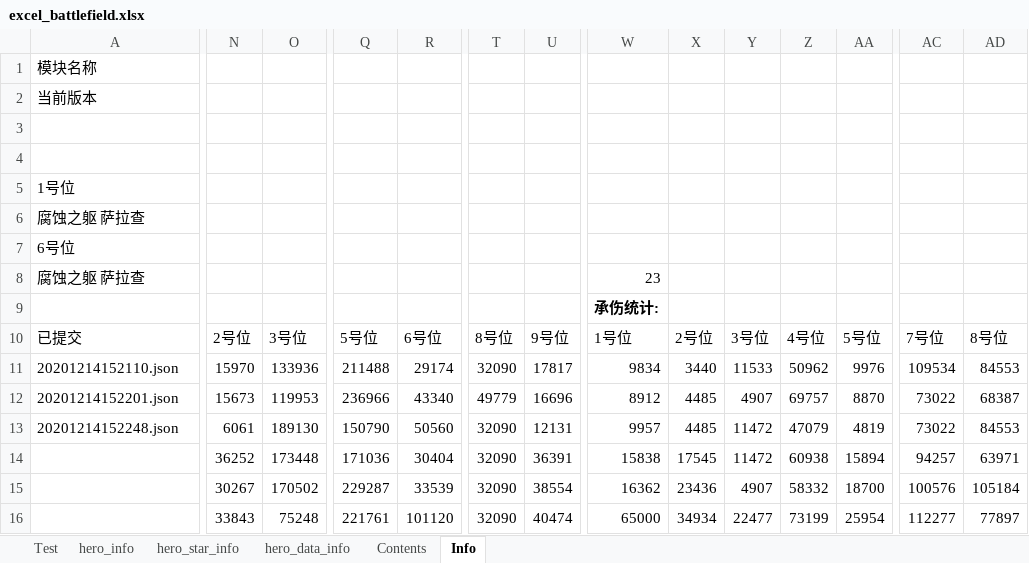
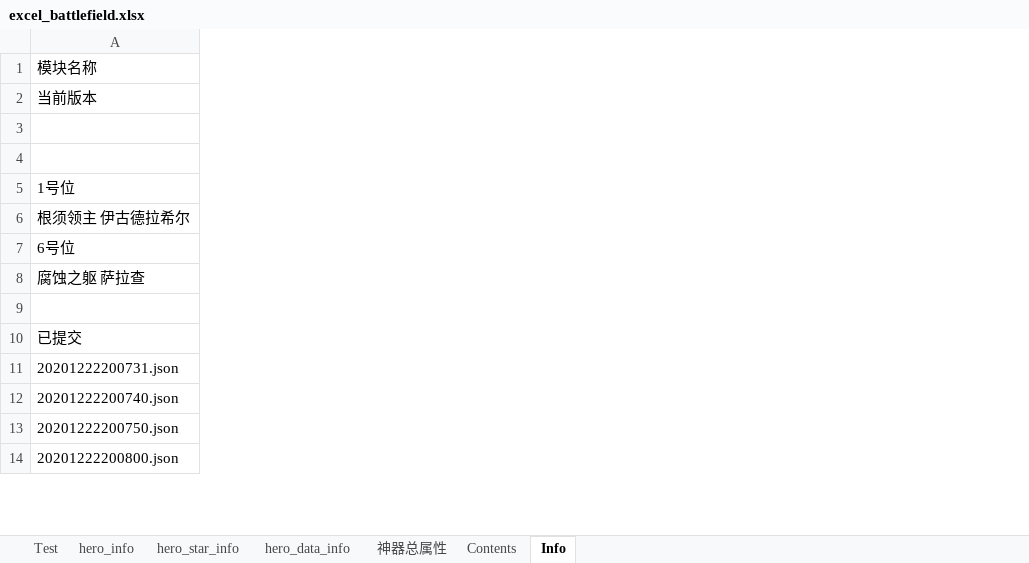
Before and after one commit to Tillfore/Turn-basedBattleSimuBook, an Excel workbook: excel_battlefield.xlsx, sheet Info, drawn as a sheet; only a part is shown, gaps mark what is left out; values as stored, in another font and other column widths than the file's, no borders; conditional formats not drawn; removed rows and columns are numbered as before the commit, all else as after; rows hold the shown columns only; the diff covers the shown part only; the diff names each change by its address in the sheet, - before the commit and + after, or states it on an @@ line.

```diff
--- a/excel_battlefield.xlsx (sheet Info)
+++ b/excel_battlefield.xlsx (sheet Info)
@@ sheet tab unhidden: 神器总属性 @@
-column N, row 10: 2号位; row 13: 6061
-column O, row 10: 3号位; row 13: 189130
-column Q, row 10: 5号位; row 13: 150790
-column R, row 10: 6号位; row 13: 50560
-column T, row 10: 8号位; row 13: 32090
-column U, row 10: 9号位; row 13: 12131
-column W, rows 8-10: 23 | 承伤统计: | 1号位; row 13: 9957
-column X, row 10: 2号位; row 13: 4485
-column Y, row 10: 3号位; row 13: 11472
-column Z, row 10: 4号位; row 13: 47079
-column AA, row 10: 5号位; row 13: 4819
-column AC, row 10: 7号位; row 13: 73022
-column AD, row 10: 8号位; row 13: 84553
-A6: 腐蚀之躯 萨拉查
+A6: 根须领主 伊古德拉希尔
-row 11: 20201214152110.json | 15970 | 133936 | 211488 | 29174 | 32090 | 17817 | 9834 | 3440 | 11533 | 50962 | 9976 | 109534 | 84553
-row 12: 20201214152201.json | 15673 | 119953 | 236966 | 43340 | 49779 | 16696 | 8912 | 4485 | 4907 | 69757 | 8870 | 73022 | 68387
+row 11: 20201222200731.json
+row 12: 20201222200740.json
-A13: 20201214152248.json
+A13: 20201222200750.json
-row 14:  | 36252 | 173448 | 171036 | 30404 | 32090 | 36391 | 15838 | 17545 | 11472 | 60938 | 15894 | 94257 | 63971
-row 15:  | 30267 | 170502 | 229287 | 33539 | 32090 | 38554 | 16362 | 23436 | 4907 | 58332 | 18700 | 100576 | 105184
-row 16:  | 33843 | 75248 | 221761 | 101120 | 32090 | 40474 | 65000 | 34934 | 22477 | 73199 | 25954 | 112277 | 77897
+row 14: 20201222200800.json
```
Also changed, not shown: 6 added rows, 58 added columns, 11 removed columns and 9 edited cells elsewhere in this sheet, sheet Test, sheet Contents, formulas that keep their value, 2 other files.
